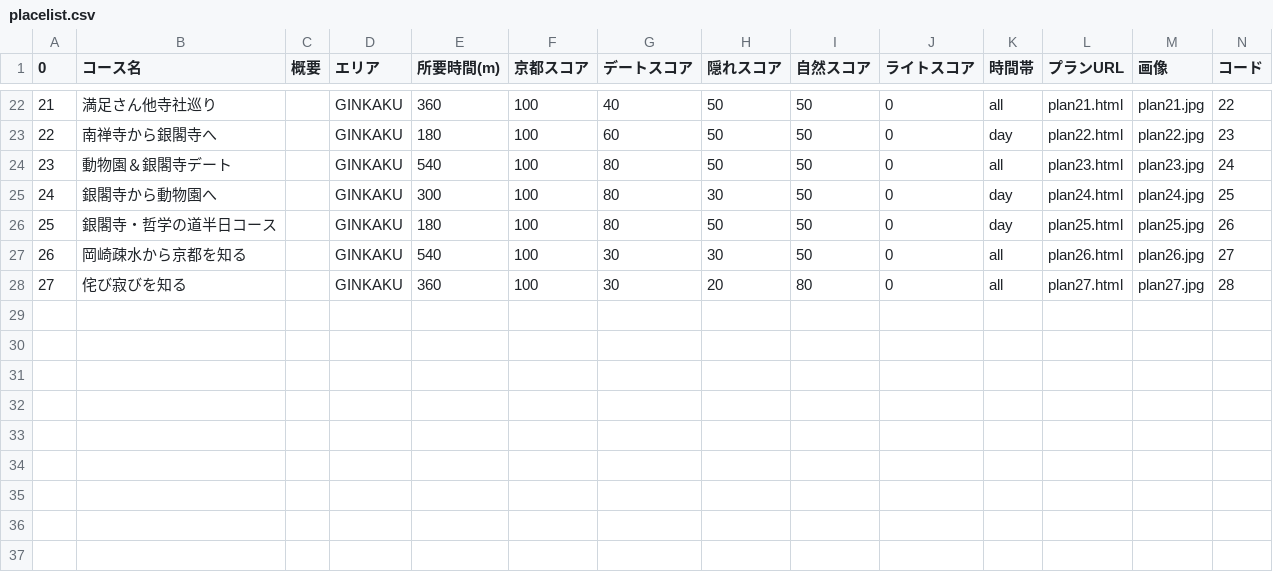
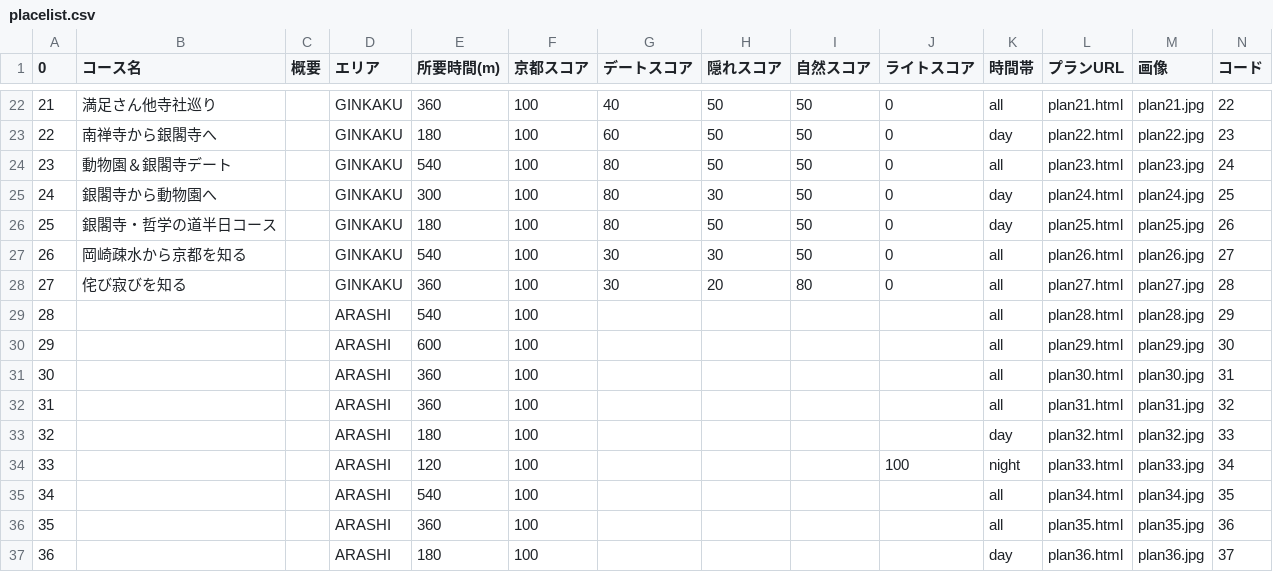
Before and after one commit to yukki0129/rurotabi, a CSV file: data/placelist.csv, drawn as a sheet; only a part is shown, gaps mark what is left out; the diff names each change by its address in the sheet, - before the commit and + after, or states it on an @@ line.

Commit message:
ARASHI add ,csv add

```diff
--- a/data/placelist.csv
+++ b/data/placelist.csv
+row 29: 28 |  |  | ARASHI | 540 | 100 |  |  |  |  | all | plan28.html | plan28.jpg | 29
+row 30: 29 |  |  | ARASHI | 600 | 100 |  |  |  |  | all | plan29.html | plan29.jpg | 30
+row 31: 30 |  |  | ARASHI | 360 | 100 |  |  |  |  | all | plan30.html | plan30.jpg | 31
+row 32: 31 |  |  | ARASHI | 360 | 100 |  |  |  |  | all | plan31.html | plan31.jpg | 32
+row 33: 32 |  |  | ARASHI | 180 | 100 |  |  |  |  | day | plan32.html | plan32.jpg | 33
+row 34: 33 |  |  | ARASHI | 120 | 100 |  |  |  | 100 | night | plan33.html | plan33.jpg | 34
+row 35: 34 |  |  | ARASHI | 540 | 100 |  |  |  |  | all | plan34.html | plan34.jpg | 35
+row 36: 35 |  |  | ARASHI | 360 | 100 |  |  |  |  | all | plan35.html | plan35.jpg | 36
+row 37: 36 |  |  | ARASHI | 180 | 100 |  |  |  |  | day | plan36.html | plan36.jpg | 37
```
Also changed, not shown: 2 other files.
